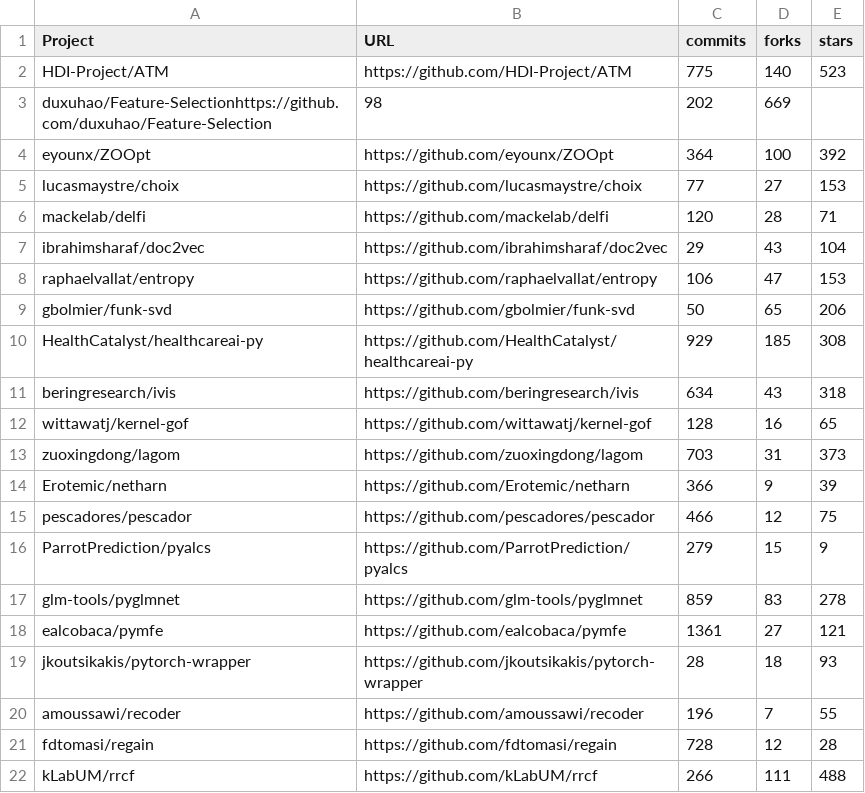
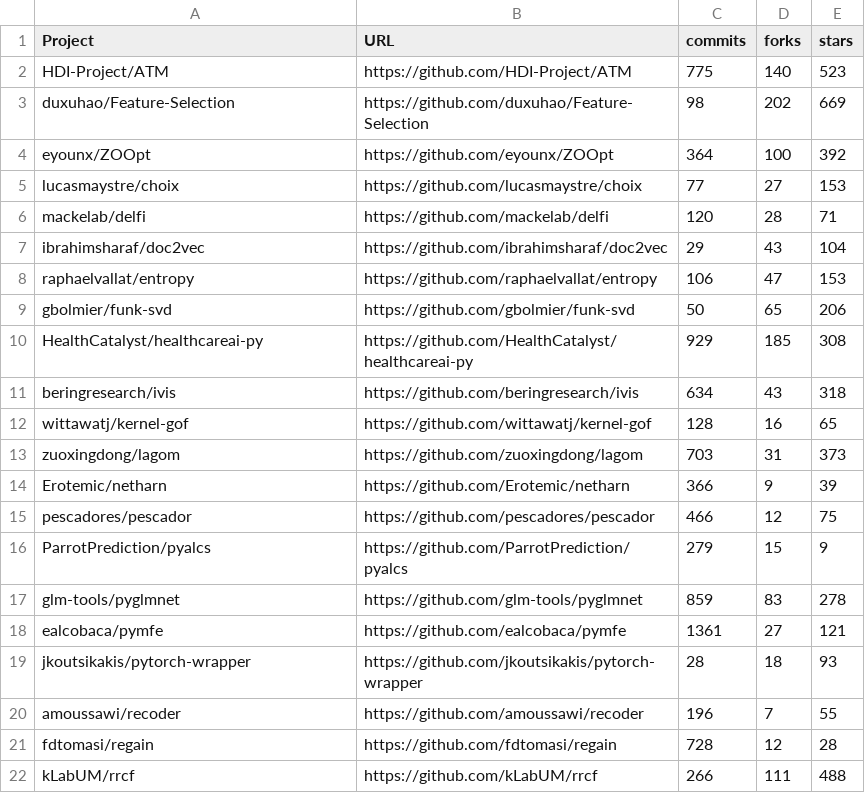
Before and after one commit to mrsumitbd/stability-of-ai-enabled-systems_replication_package, a CSV file: list_of_repos.csv, drawn as a sheet; removed rows and columns are numbered as before the commit, all else as after; the diff names each change by its address in the sheet, - before the commit and + after, or states it on an @@ line.

Commit message:
Update list_of_repos.csv

```diff
--- a/list_of_repos.csv
+++ b/list_of_repos.csv
-row 3: duxuhao/Feature-Selectionhttps://github.com/duxuhao/Feature-Selection | 98 | 202 | 669
+row 3: duxuhao/Feature-Selection | https://github.com/duxuhao/Feature-Selection | 98 | 202 | 669
```
